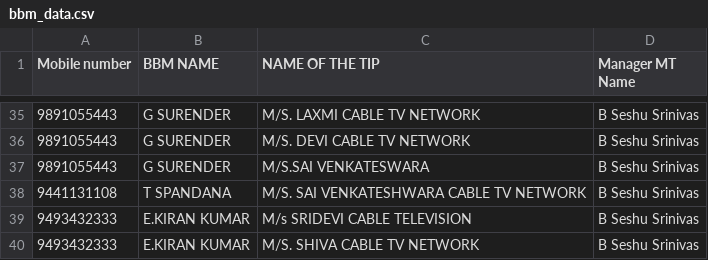
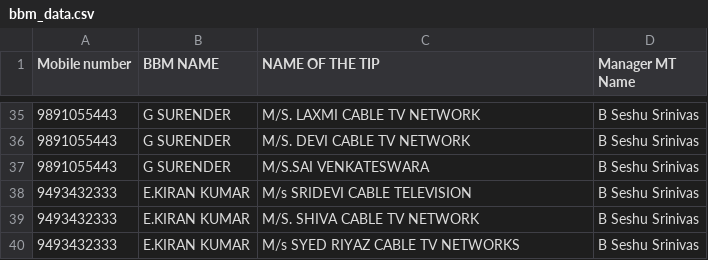
Before and after one commit to bssr1109/QOS-GENERATOR-REVISED-WGL, a CSV file: bbm_data.csv, drawn as a sheet; only a part is shown, gaps mark what is left out; the shorter side is filled out with more unchanged rows; the diff names each change by its address in the sheet, - before the commit and + after, or states it on an @@ line.

Commit message:
Update bbm_data.csv

```diff
--- a/bbm_data.csv
+++ b/bbm_data.csv
-row 38: 9441131108 | T SPANDANA | M/S. SAI VENKATESHWARA CABLE TV NETWORK | B Seshu Srinivas
```
